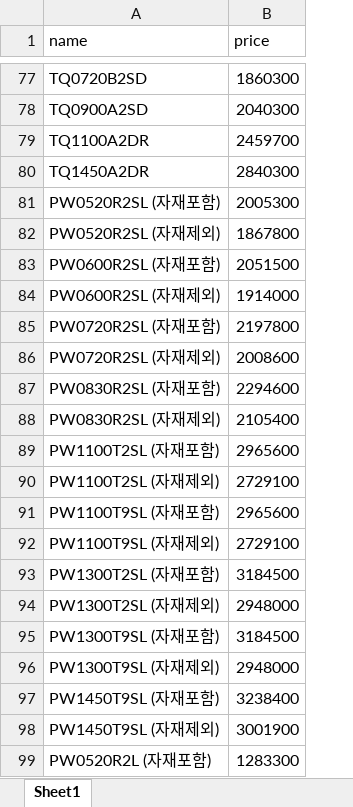
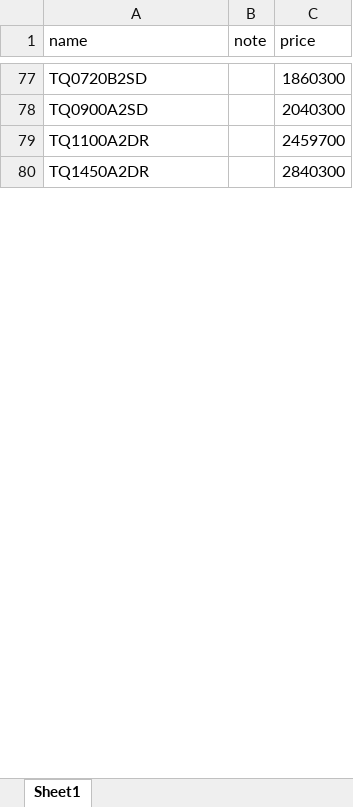
Before and after one commit to dayoungsin/price-web, an Excel workbook: price.xlsx, sheet Sheet1, drawn as a sheet; only a part is shown, gaps mark what is left out; values as stored, in another font and other column widths than the file's, no borders; removed rows and columns are numbered as before the commit, all else as after; the diff covers the shown part only; the diff names each change by its address in the sheet, - before the commit and + after, or states it on an @@ line.

Commit message:
Add files via upload

```diff
--- a/price.xlsx (sheet Sheet1)
+++ b/price.xlsx (sheet Sheet1)
+column B (note), empty
-row 81: PW0520R2SL (자재포함) | 2005300
-row 82: PW0520R2SL (자재제외) | 1867800
-row 83: PW0600R2SL (자재포함) | 2051500
-row 84: PW0600R2SL (자재제외) | 1914000
-row 85: PW0720R2SL (자재포함) | 2197800
-row 86: PW0720R2SL (자재제외) | 2008600
-row 87: PW0830R2SL (자재포함) | 2294600
-row 88: PW0830R2SL (자재제외) | 2105400
-row 89: PW1100T2SL (자재포함) | 2965600
-row 90: PW1100T2SL (자재제외) | 2729100
-row 91: PW1100T9SL (자재포함) | 2965600
-row 92: PW1100T9SL (자재제외) | 2729100
-row 93: PW1300T2SL (자재포함) | 3184500
-row 94: PW1300T2SL (자재제외) | 2948000
-row 95: PW1300T9SL (자재포함) | 3184500
-row 96: PW1300T9SL (자재제외) | 2948000
-row 97: PW1450T9SL (자재포함) | 3238400
-row 98: PW1450T9SL (자재제외) | 3001900
-row 99: PW0520R2L (자재포함) | 1283300
```
Also changed, not shown: 46 added rows, 45 removed rows and 49 edited cells elsewhere in this sheet.
